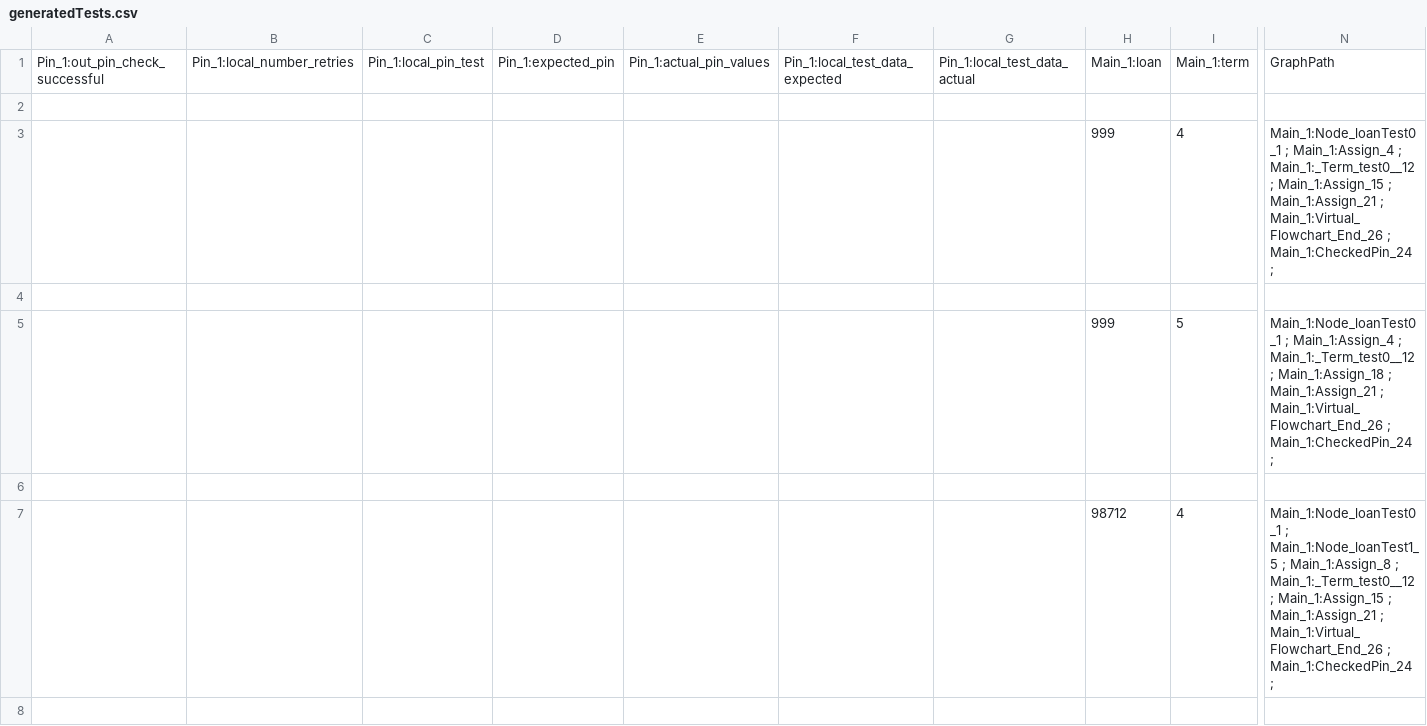
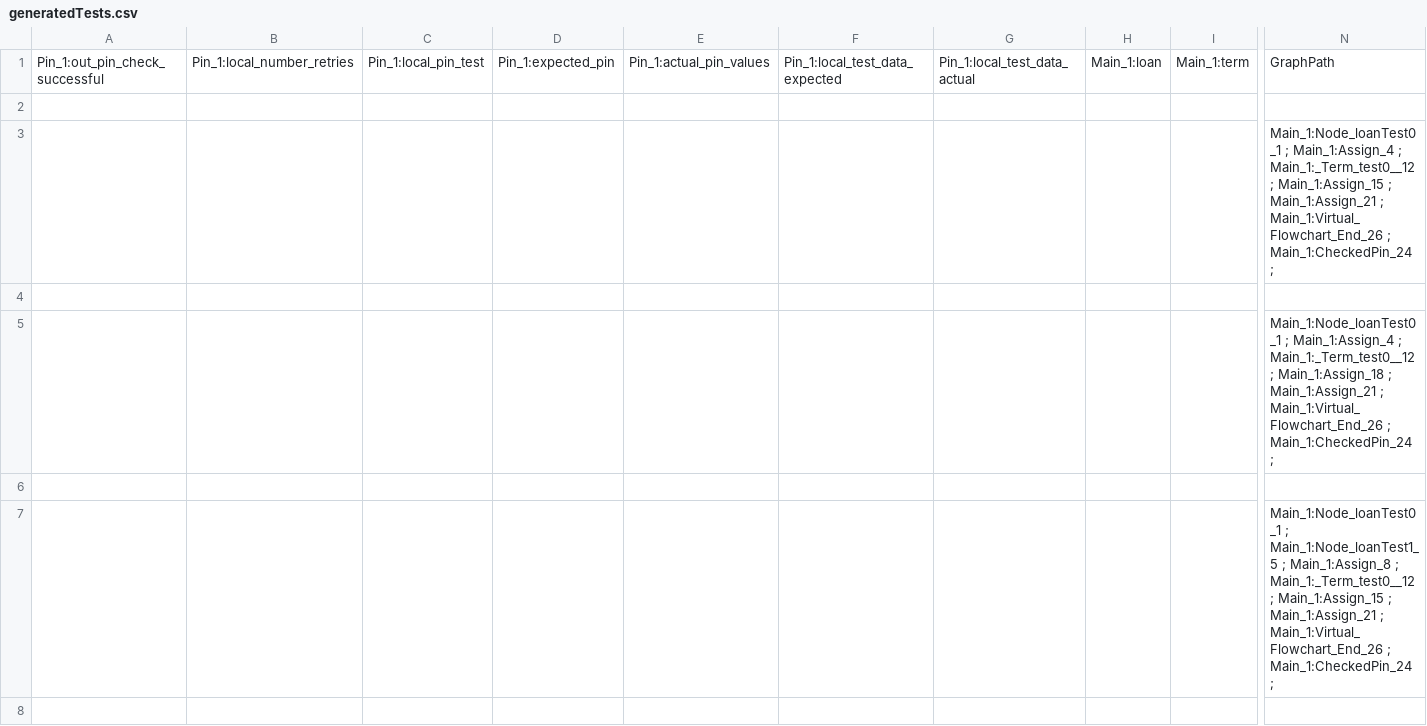
Before and after one commit to unibuc-cs/rpa-testing, a CSV file: TestingTool_v2/Applications/C#Models/SimpleBankLoanCSharp/generatedTests.csv, drawn as a sheet; only a part is shown, gaps mark what is left out; removed rows and columns are numbered as before the commit, all else as after; rows hold the shown columns only; the diff covers the shown part only; the diff names each change by its address in the sheet, - before the commit and + after, or states it on an @@ line.

```diff
--- a/TestingTool_v2/Applications/C#Models/SimpleBankLoanCSharp/generatedTests.csv
+++ b/TestingTool_v2/Applications/C#Models/SimpleBankLoanCSharp/generatedTests.csv
-row 3:  |  |  |  |  |  |  | 999 | 4 | Main_1:Node_loanTest0_1 ; Main_1:Assign_4 ; Main_1:_Term_test0__12 ; Main_1:Assign_15 ; Main_1:Assign_21 ; Main_1:Virtual_Flowchart_End_26 ; Main_1:CheckedPin_24 ;
+row 3:  |  |  |  |  |  |  |  |  | Main_1:Node_loanTest0_1 ; Main_1:Assign_4 ; Main_1:_Term_test0__12 ; Main_1:Assign_15 ; Main_1:Assign_21 ; Main_1:Virtual_Flowchart_End_26 ; Main_1:CheckedPin_24 ;
-row 5:  |  |  |  |  |  |  | 999 | 5 | Main_1:Node_loanTest0_1 ; Main_1:Assign_4 ; Main_1:_Term_test0__12 ; Main_1:Assign_18 ; Main_1:Assign_21 ; Main_1:Virtual_Flowchart_End_26 ; Main_1:CheckedPin_24 ;
+row 5:  |  |  |  |  |  |  |  |  | Main_1:Node_loanTest0_1 ; Main_1:Assign_4 ; Main_1:_Term_test0__12 ; Main_1:Assign_18 ; Main_1:Assign_21 ; Main_1:Virtual_Flowchart_End_26 ; Main_1:CheckedPin_24 ;
-row 7:  |  |  |  |  |  |  | 98712 | 4 | Main_1:Node_loanTest0_1 ; Main_1:Node_loanTest1_5 ; Main_1:Assign_8 ; Main_1:_Term_test0__12 ; Main_1:Assign_15 ; Main_1:Assign_21 ; Main_1:Virtual_Flowchart_End_26 ; Main_1:CheckedPin_24 ;
+row 7:  |  |  |  |  |  |  |  |  | Main_1:Node_loanTest0_1 ; Main_1:Node_loanTest1_5 ; Main_1:Assign_8 ; Main_1:_Term_test0__12 ; Main_1:Assign_15 ; Main_1:Assign_21 ; Main_1:Virtual_Flowchart_End_26 ; Main_1:CheckedPin_24 ;
```
Also changed, not shown: 1 added row, 1 removed row and 20 edited cells elsewhere in this file, 4 other files.
